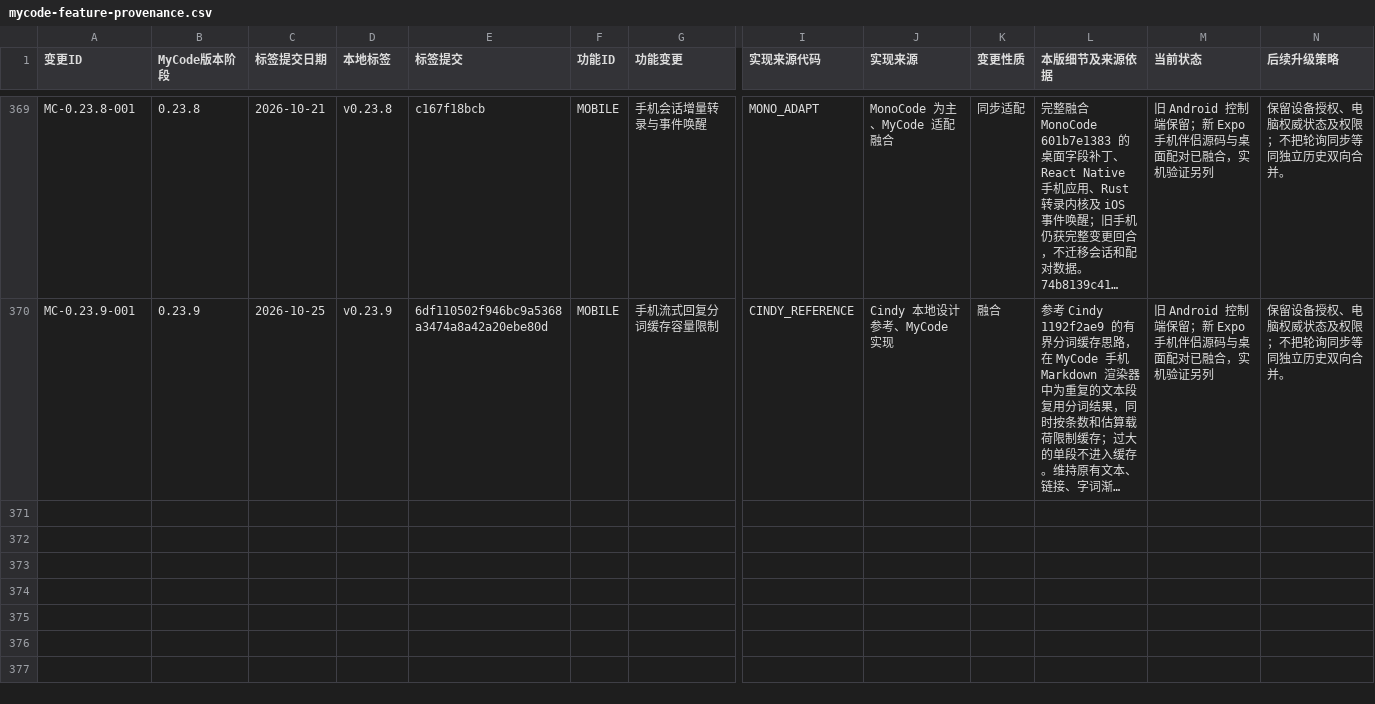
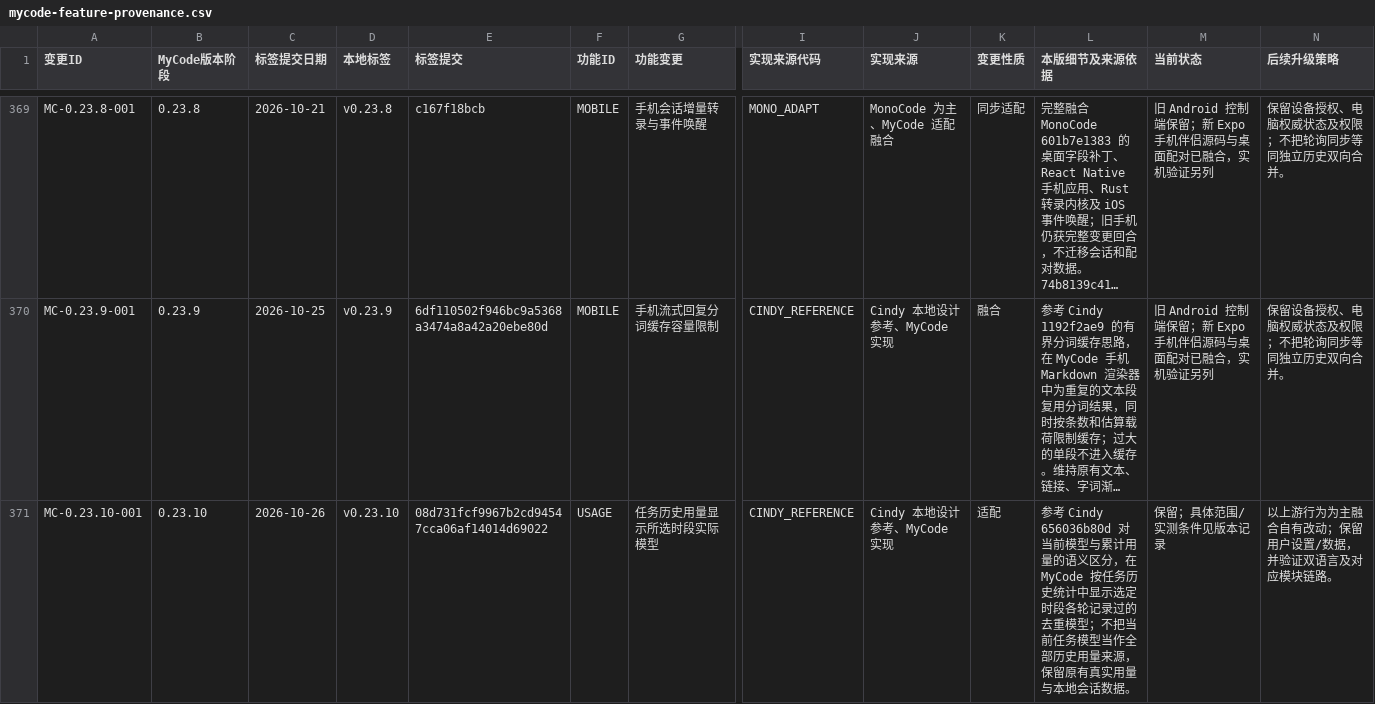
Before and after one commit to dcxa521gi/MyCode-Pro, a CSV file: docs/mycode-feature-provenance.csv, drawn as a sheet; only a part is shown, gaps mark what is left out; long unchanged cells end in …; rows hold the shown columns only; the diff names each change by its address in the sheet, - before the commit and + after, or states it on an @@ line.

```diff
--- a/docs/mycode-feature-provenance.csv
+++ b/docs/mycode-feature-provenance.csv
+row 371: MC-0.23.10-001 | 0.23.10 | 2026-10-26 | v0.23.10 | 08d731fcf9967b2cd94547cca06af14014d69022 | USAGE | 任务历史用量显示所选时段实际模型 | CINDY_REFERENCE | Cindy 本地设计参考、MyCode 实现 | 适配 | 参考 Cindy 656036b80d 对当前模型与累计用量的语义区分，在 MyCode 按任务历史统计中显示选定时段各轮记录过的去重模型；不把当前任务模型当作全部历史用量来源，保留原有真实用量与本地会话数据。 | 保留；具体范围/实测条件见版本记录 | 以上游行为为主融合自有改动；保留用户设置/数据，并验证双语言及对应模块链路。
```
Also changed, not shown: 4 other files.
